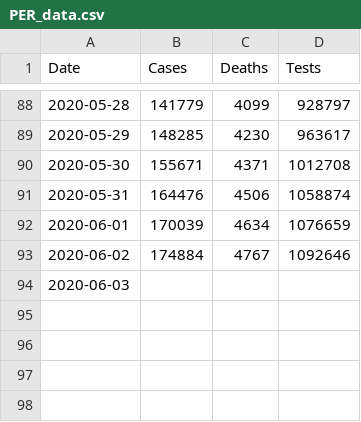
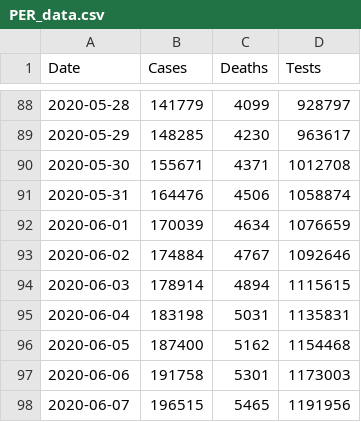
Before and after one commit to krmnino/COVID19_DataTool, a CSV file: data/PER_data.csv, drawn as a sheet; only a part is shown, gaps mark what is left out.

Commit message:
corrected missing data Peru June7

```diff
--- a/data/PER_data.csv
+++ b/data/PER_data.csv
@@ -93,2 +93,6 @@ Date,Cases,Deaths,Tests
 2020-06-02,174884,4767,1092646
-2020-06-03,
+2020-06-03,178914,4894,1115615
+2020-06-04,183198,5031,1135831
+2020-06-05,187400,5162,1154468
+2020-06-06,191758,5301,1173003
+2020-06-07,196515,5465,1191956
```
